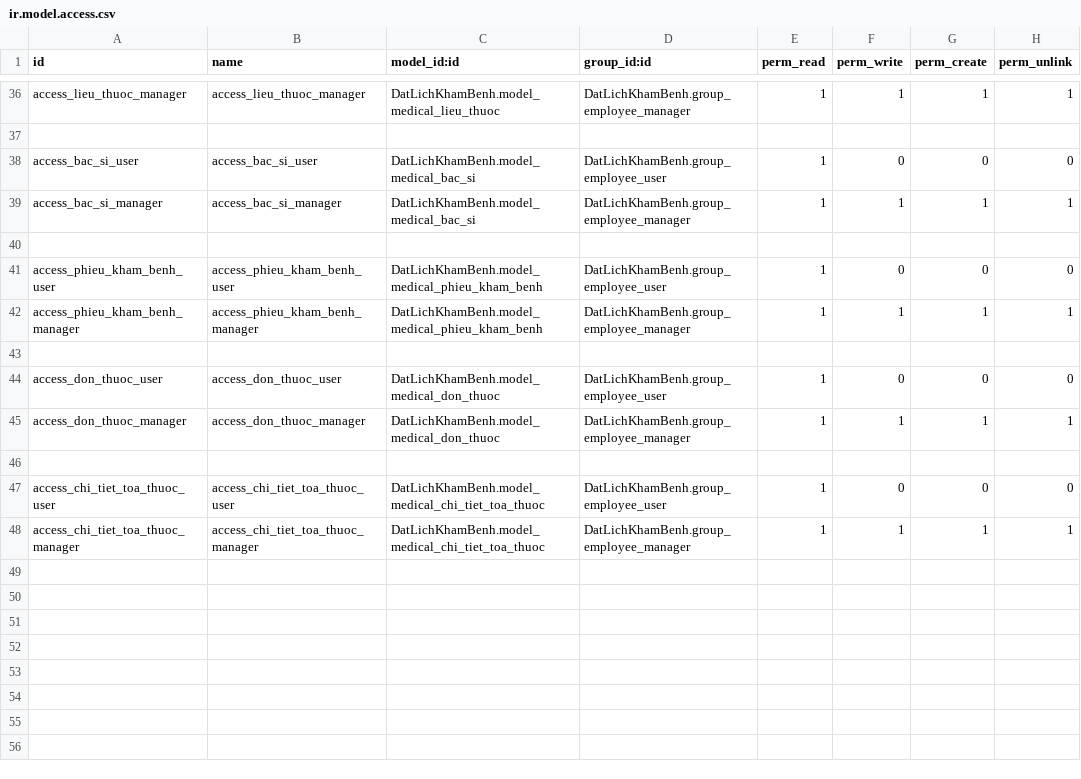
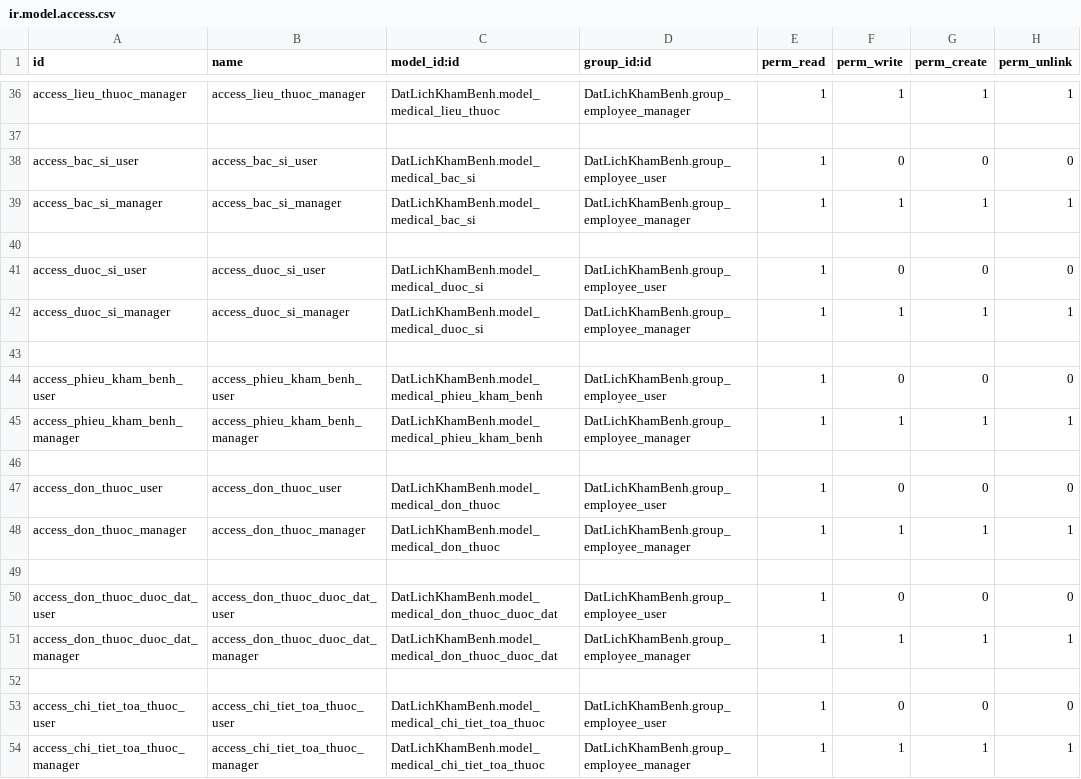
Before and after one commit to MNT2002/odoo17, a CSV file: custom-addons/DatLichKhamBenh/security/ir.model.access.csv, drawn as a sheet; only a part is shown, gaps mark what is left out.

Commit message:
xay dung model don_thuoc_duoc_dat va tinh nang gui don thuoc den hieu thuoc

```diff
--- a/custom-addons/DatLichKhamBenh/security/ir.model.access.csv
+++ b/custom-addons/DatLichKhamBenh/security/ir.model.access.csv
@@ -40,2 +40,5 @@ access_bac_si_manager,access_bac_si_manager,DatLichKhamBenh.model_medical_bac_si
 
+access_duoc_si_user,access_duoc_si_user,DatLichKhamBenh.model_medical_duoc_si,DatLichKhamBenh.group_employee_user,1,0,0,0
+access_duoc_si_manager,access_duoc_si_manager,DatLichKhamBenh.model_medical_duoc_si,DatLichKhamBenh.group_employee_manager,1,1,1,1
+
 access_phieu_kham_benh_user,access_phieu_kham_benh_user,DatLichKhamBenh.model_medical_phieu_kham_benh,DatLichKhamBenh.group_employee_user,1,0,0,0
@@ -45,2 +48,5 @@ access_don_thuoc_user,access_don_thuoc_user,DatLichKhamBenh.model_medical_don_th
 access_don_thuoc_manager,access_don_thuoc_manager,DatLichKhamBenh.model_medical_don_thuoc,DatLichKhamBenh.group_employee_manager,1,1,1,1
+
+access_don_thuoc_duoc_dat_user,access_don_thuoc_duoc_dat_user,DatLichKhamBenh.model_medical_don_thuoc_duoc_dat,DatLichKhamBenh.group_employee_user,1,0,0,0
+access_don_thuoc_duoc_dat_manager,access_don_thuoc_duoc_dat_manager,DatLichKhamBenh.model_medical_don_thuoc_duoc_dat,DatLichKhamBenh.group_employee_manager,1,1,1,1
 
```
Also changed, not shown: 13 other files.
